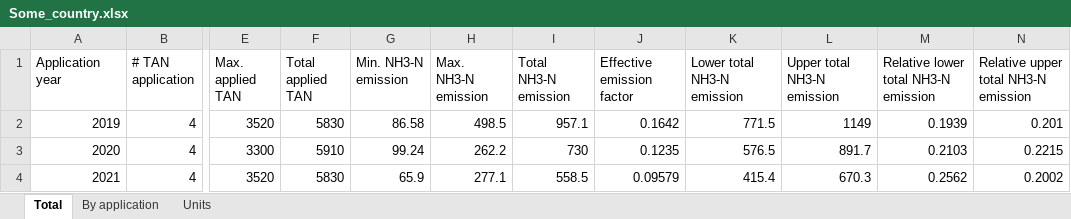
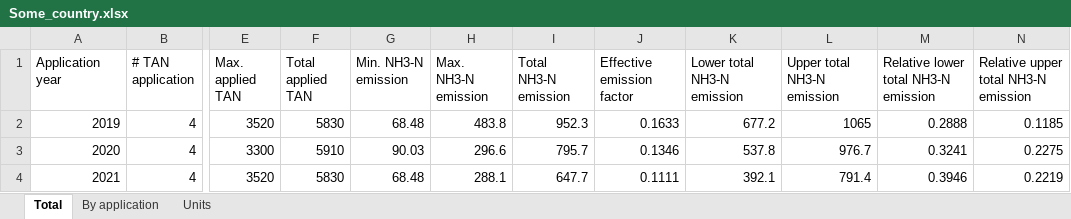
Before and after one commit to sashahafner/ALFAMI, an Excel workbook: output/Some_country.xlsx, sheet Total, drawn as a sheet; only a part is shown, gaps mark what is left out; values as stored, in another font and other column widths than the file's, no borders; the diff names each change by its address in the sheet, - before the commit and + after, or states it on an @@ line.

```diff
--- a/output/Some_country.xlsx (sheet Total)
+++ b/output/Some_country.xlsx (sheet Total)
-G2 (Min. NH3-N emission): 86.58
+G2 (Min. NH3-N emission): 68.48
-H2 (Max. NH3-N emission): 498.5
+H2 (Max. NH3-N emission): 483.8
-I2 (Total NH3-N emission): 957.1
+I2 (Total NH3-N emission): 952.3
-J2 (Effective emission factor): 0.1642
+J2 (Effective emission factor): 0.1633
-K2 (Lower total NH3-N emission): 771.5
+K2 (Lower total NH3-N emission): 677.2
-L2 (Upper total NH3-N emission): 1149
+L2 (Upper total NH3-N emission): 1065
-M2: 0.1939
+M2: 0.2888
-N2: 0.201
+N2: 0.1185
-G3 (Min. NH3-N emission): 99.24
+G3 (Min. NH3-N emission): 90.03
-H3 (Max. NH3-N emission): 262.2
+H3 (Max. NH3-N emission): 296.6
-I3 (Total NH3-N emission): 730
+I3 (Total NH3-N emission): 795.7
-J3 (Effective emission factor): 0.1235
+J3 (Effective emission factor): 0.1346
-K3 (Lower total NH3-N emission): 576.5
+K3 (Lower total NH3-N emission): 537.8
-L3 (Upper total NH3-N emission): 891.7
+L3 (Upper total NH3-N emission): 976.7
-M3: 0.2103
+M3: 0.3241
-N3: 0.2215
+N3: 0.2275
-G4 (Min. NH3-N emission): 65.9
+G4 (Min. NH3-N emission): 68.48
-H4 (Max. NH3-N emission): 277.1
+H4 (Max. NH3-N emission): 288.1
-I4 (Total NH3-N emission): 558.5
+I4 (Total NH3-N emission): 647.7
-J4 (Effective emission factor): 0.09579
+J4 (Effective emission factor): 0.1111
-K4 (Lower total NH3-N emission): 415.4
+K4 (Lower total NH3-N emission): 392.1
-L4 (Upper total NH3-N emission): 670.3
+L4 (Upper total NH3-N emission): 791.4
-M4: 0.2562
+M4: 0.3946
-N4: 0.2002
+N4: 0.2219
```
Also changed, not shown: sheet By application, inputs/inputs.xlsx, 9 other files.
